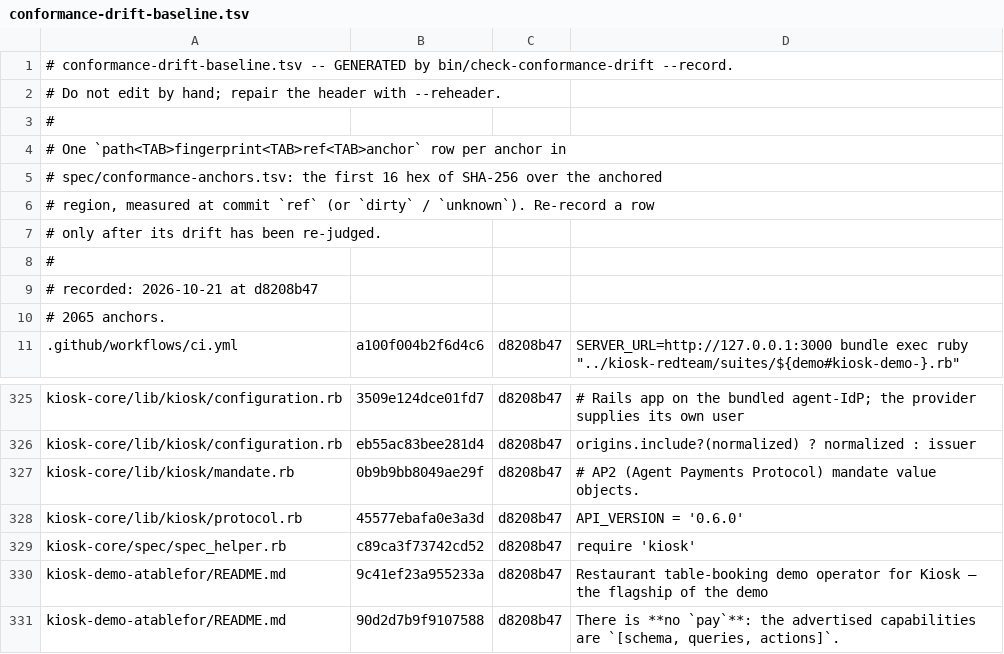
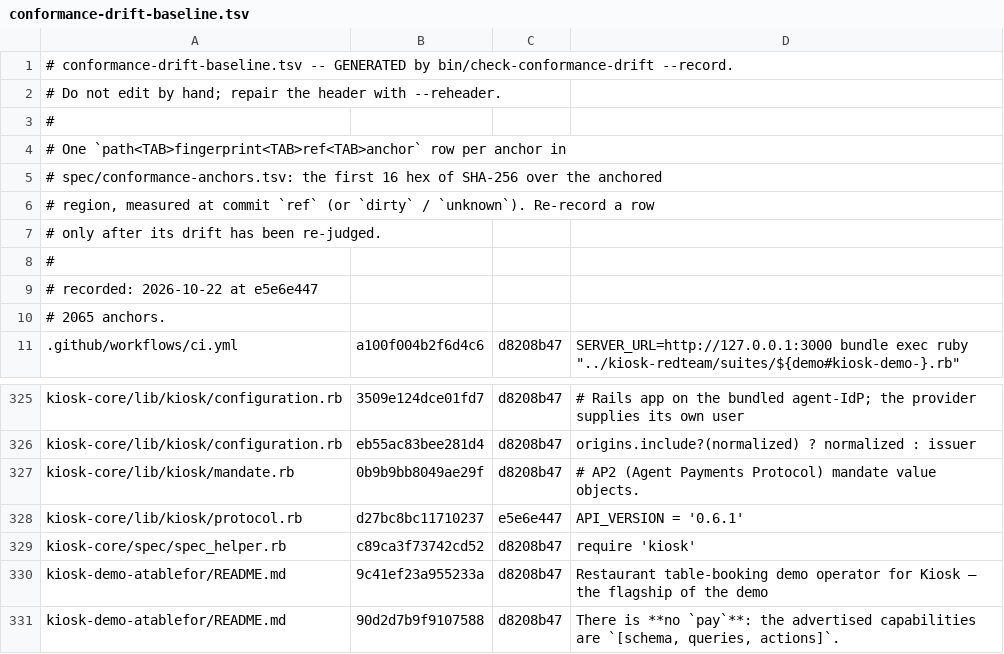
Before and after one commit to kiosk-hq/kiosk, a TSV file: spec/conformance-drift-baseline.tsv, drawn as a sheet; only a part is shown, gaps mark what is left out.

```diff
--- a/spec/conformance-drift-baseline.tsv
+++ b/spec/conformance-drift-baseline.tsv
@@ -8,3 +8,3 @@
 #
-# recorded: 2026-10-21 at d8208b47
+# recorded: 2026-10-22 at e5e6e447
 # 2065 anchors.
@@ -327,3 +327,3 @@ kiosk-core/lib/kiosk/configuration.rb	eb55ac83bee281d4	d8208b47	origins.include?
 kiosk-core/lib/kiosk/mandate.rb	0b9b9bb8049ae29f	d8208b47	  # AP2 (Agent Payments Protocol) mandate value objects.
-kiosk-core/lib/kiosk/protocol.rb	45577ebafa0e3a3d	d8208b47	API_VERSION = '0.6.0'
+kiosk-core/lib/kiosk/protocol.rb	d27bc8bc11710237	e5e6e447	API_VERSION = '0.6.1'
 kiosk-core/spec/spec_helper.rb	c89ca3f73742cd52	d8208b47	require 'kiosk'
```
